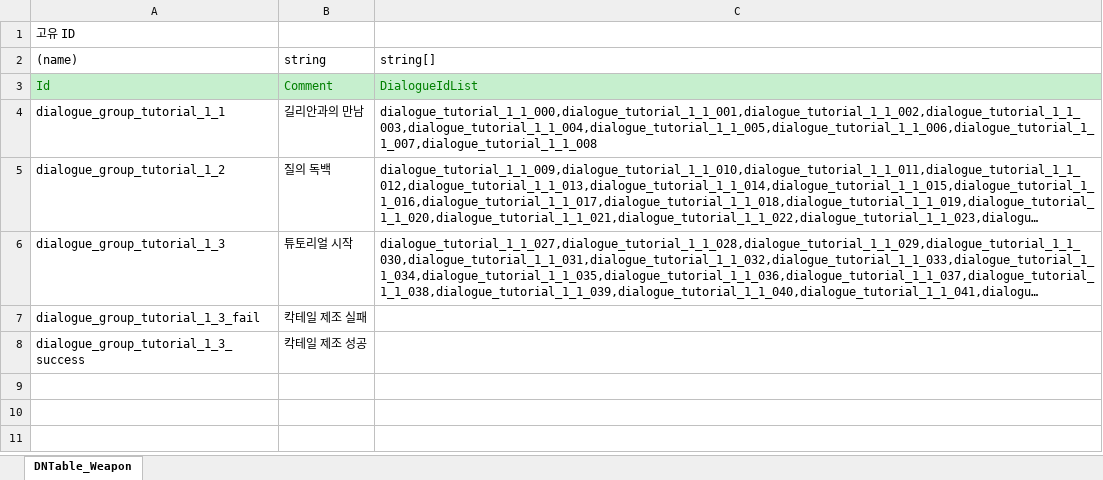
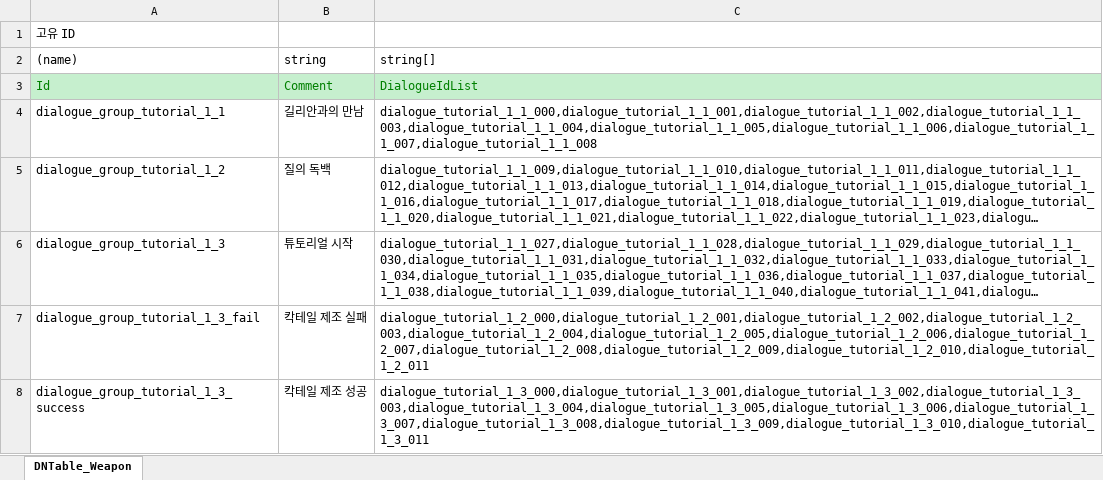
Before and after one commit to TheRainTheRain/2DMainProject, an Excel workbook: JsonConverter/ExcelFiles/MainDialogueGroup.xlsx, sheet DNTable_Weapon, drawn as a sheet; long unchanged cells end in …; values as stored, in another font and other column widths than the file's, no borders; the diff names each change by its address in the sheet, - before the commit and + after, or states it on an @@ line.

```diff
--- a/JsonConverter/ExcelFiles/MainDialogueGroup.xlsx (sheet DNTable_Weapon)
+++ b/JsonConverter/ExcelFiles/MainDialogueGroup.xlsx (sheet DNTable_Weapon)
-C7 (string[]): (empty)
+C7 (string[]): dialogue_tutorial_1_2_000,dialogue_tutorial_1_2_001,dialogue_tutorial_1_2_002,dialogue_tutorial_1_2_003,dialogue_tutorial_1_2_004,dialogue_tutorial_1_2_005,dialogue_tutorial_1_2_006,dialogue_tutorial_1_2_007,dialogue_tutorial_1_2_008,dialogue_tutorial_1_2_009,dialogue_tutorial_1_2_010,dialogue_tutorial_1_2_011
-C8 (string[]): (empty)
+C8 (string[]): dialogue_tutorial_1_3_000,dialogue_tutorial_1_3_001,dialogue_tutorial_1_3_002,dialogue_tutorial_1_3_003,dialogue_tutorial_1_3_004,dialogue_tutorial_1_3_005,dialogue_tutorial_1_3_006,dialogue_tutorial_1_3_007,dialogue_tutorial_1_3_008,dialogue_tutorial_1_3_009,dialogue_tutorial_1_3_010,dialogue_tutorial_1_3_011
```
Also changed, not shown: JsonConverter/ExcelFiles/Cocktail.xlsx, JsonConverter/ExcelFiles/MainDialogue.xlsx, 10 other files.
